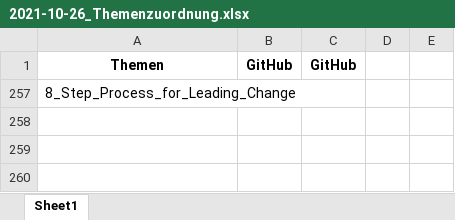
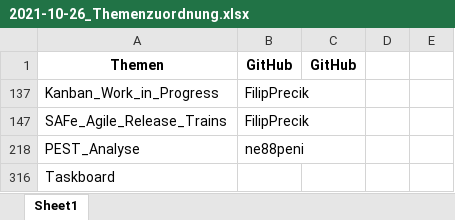
Before and after one commit to ManagingProjectsSuccessfully/ManagingProjectsSuccessfully.github.io, an Excel workbook: Verwaltung/2021-10-26_Themenzuordnung.xlsx, sheet Sheet1, drawn as a sheet; values as stored, in another font and other column widths than the file's, no borders; addresses are those after the commit; the diff names each change by its address in the sheet, - before the commit and + after, or states it on an @@ line.

Commit message:
user-themen-zuordnung

```diff
--- a/Verwaltung/2021-10-26_Themenzuordnung.xlsx (sheet Sheet1)
+++ b/Verwaltung/2021-10-26_Themenzuordnung.xlsx (sheet Sheet1)
@@ row 137 unhidden: Kanban_Work_in_Progress | FilipPrecik @@
@@ row 147 unhidden: SAFe_Agile_Release_Trains | FilipPrecik @@
+row 218: PEST_Analyse | ne88peni
-A316: 8_Step_Process_for_Leading_Change
+A316: Taskboard
```
Also changed, not shown: hidden cells, 4 other files.
